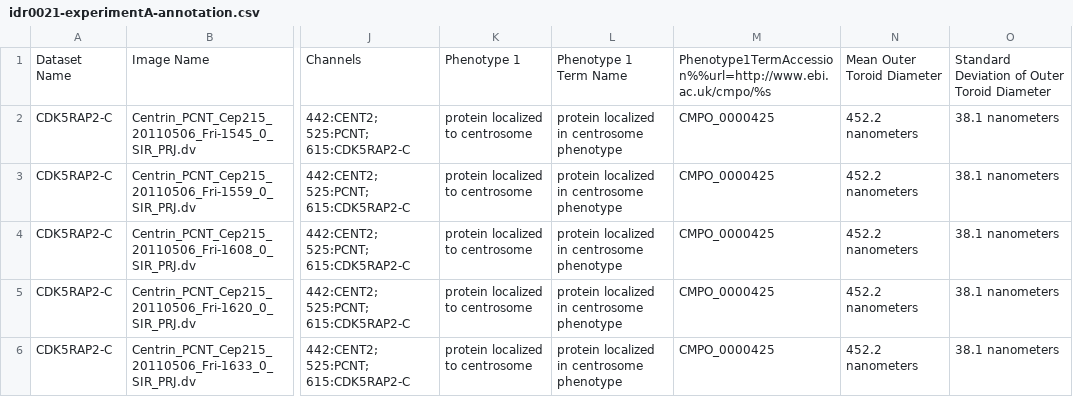
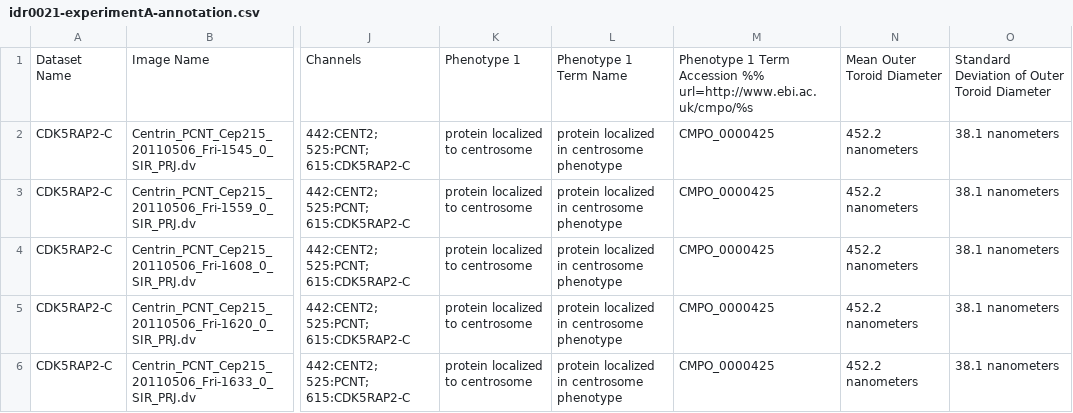
Before and after one commit to IDR/idr0021-lawo-pericentriolarmaterial, a CSV file: experimentA/idr0021-experimentA-annotation.csv, drawn as a sheet; only a part is shown, gaps mark what is left out; the diff names each change by its address in the sheet, - before the commit and + after, or states it on an @@ line.

Commit message:
adding missing spaces to "Phenotype1TermAccession" in annotation.csv file

```diff
--- a/experimentA/idr0021-experimentA-annotation.csv
+++ b/experimentA/idr0021-experimentA-annotation.csv
-M1: Phenotype1TermAccession%%url=http://www.ebi.ac.uk/cmpo/%s
+M1: Phenotype 1 Term Accession %% url=http://www.ebi.ac.uk/cmpo/%s
```
